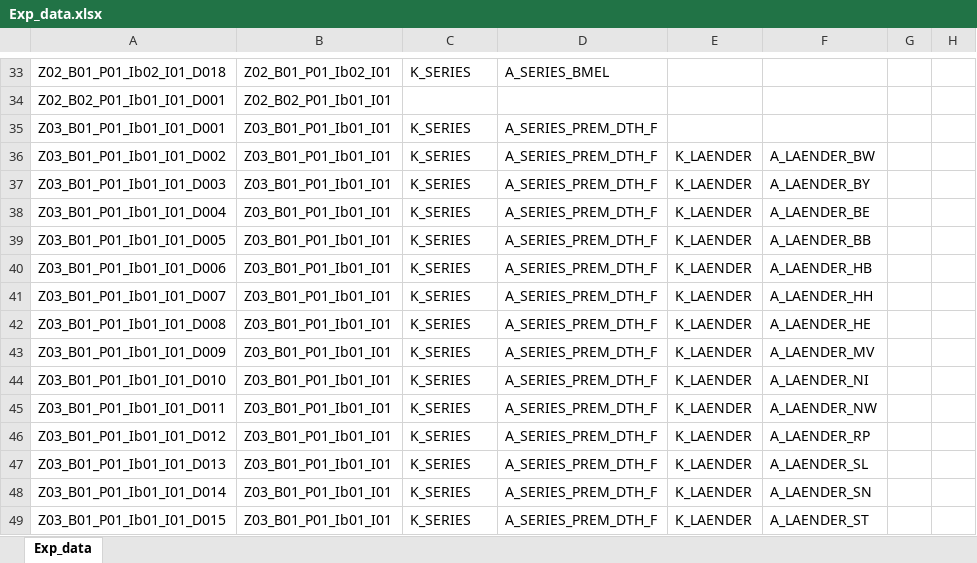
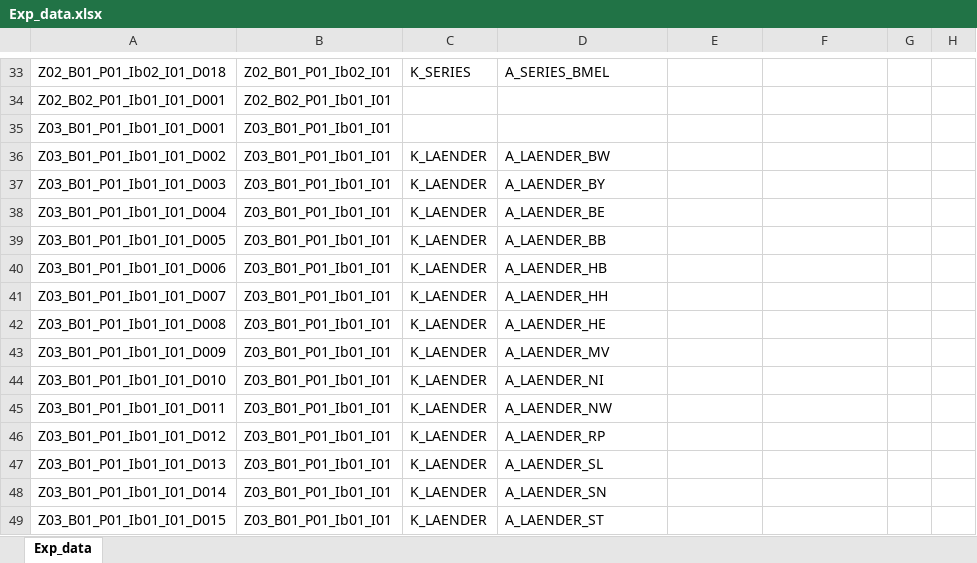
Before and after one commit to DnsUpgradeEnvironment/transfer, an Excel workbook: Exp_data.xlsx, sheet Exp_data, drawn as a sheet; only a part is shown, gaps mark what is left out; values as stored, in another font and other column widths than the file's, no borders; the diff covers the shown part only; the diff names each change by its address in the sheet, - before the commit and + after, or states it on an @@ line.

```diff
--- a/Exp_data.xlsx (sheet Exp_data)
+++ b/Exp_data.xlsx (sheet Exp_data)
-C35: K_SERIES
+C35: (empty)
-D35: A_SERIES_PREM_DTH_F
+D35: (empty)
-C36:C49: K_SERIES
+C36:C49: K_LAENDER
-D36: A_SERIES_PREM_DTH_F
+D36: A_LAENDER_BW
-E36:E49: K_LAENDER
+E36:E49: (empty)
-F36: A_LAENDER_BW
+F36: (empty)
-D37: A_SERIES_PREM_DTH_F
+D37: A_LAENDER_BY
-F37: A_LAENDER_BY
+F37: (empty)
-D38: A_SERIES_PREM_DTH_F
+D38: A_LAENDER_BE
-F38: A_LAENDER_BE
+F38: (empty)
-D39: A_SERIES_PREM_DTH_F
+D39: A_LAENDER_BB
-F39: A_LAENDER_BB
+F39: (empty)
-D40: A_SERIES_PREM_DTH_F
+D40: A_LAENDER_HB
-F40: A_LAENDER_HB
+F40: (empty)
-D41: A_SERIES_PREM_DTH_F
+D41: A_LAENDER_HH
-F41: A_LAENDER_HH
+F41: (empty)
-D42: A_SERIES_PREM_DTH_F
+D42: A_LAENDER_HE
-F42: A_LAENDER_HE
+F42: (empty)
-D43: A_SERIES_PREM_DTH_F
+D43: A_LAENDER_MV
-F43: A_LAENDER_MV
+F43: (empty)
-D44: A_SERIES_PREM_DTH_F
+D44: A_LAENDER_NI
-F44: A_LAENDER_NI
+F44: (empty)
-D45: A_SERIES_PREM_DTH_F
+D45: A_LAENDER_NW
-F45: A_LAENDER_NW
+F45: (empty)
-D46: A_SERIES_PREM_DTH_F
+D46: A_LAENDER_RP
-F46: A_LAENDER_RP
+F46: (empty)
-D47: A_SERIES_PREM_DTH_F
+D47: A_LAENDER_SL
-F47: A_LAENDER_SL
+F47: (empty)
-D48: A_SERIES_PREM_DTH_F
+D48: A_LAENDER_SN
-F48: A_LAENDER_SN
+F48: (empty)
-D49: A_SERIES_PREM_DTH_F
+D49: A_LAENDER_ST
-F49: A_LAENDER_ST
+F49: (empty)
```
Also changed, not shown: 74 edited cells elsewhere in this sheet, Exp_meta.xlsx.
